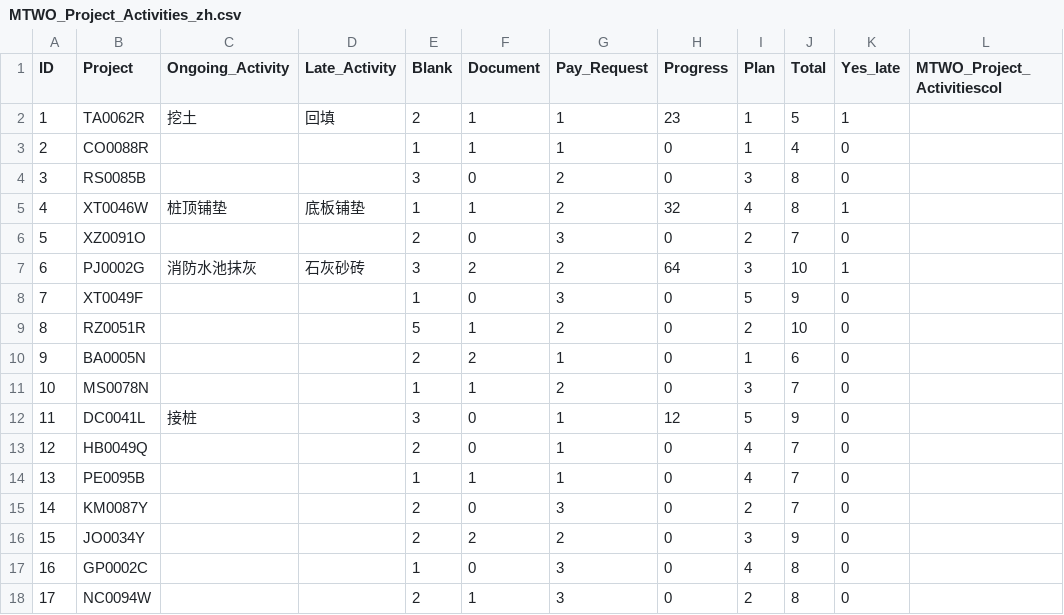
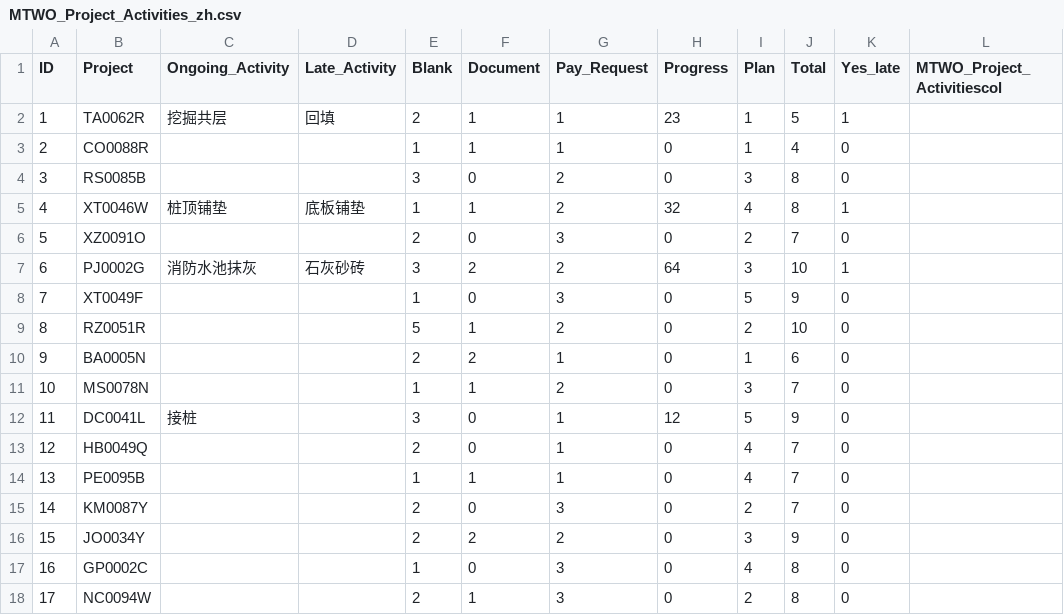
Before and after one commit to Cindy199712631/MTWO_Demo, a CSV file: MTWO_Project_Activities_zh.csv, drawn as a sheet.

Commit message:
Update MTWO_Project_Activities_zh.csv

```diff
--- a/MTWO_Project_Activities_zh.csv
+++ b/MTWO_Project_Activities_zh.csv
@@ -1,3 +1,3 @@
 ID,Project,Ongoing_Activity,Late_Activity,Blank,Document,Pay_Request,Progress,Plan,Total,Yes_late,MTWO_Project_Activitiescol
-1,TA0062R,挖土,回填,2,1,1,23,1,5,1,
+1,TA0062R,挖掘共层,回填,2,1,1,23,1,5,1,
 2,CO0088R,,,1,1,1,0,1,4,0,
```
